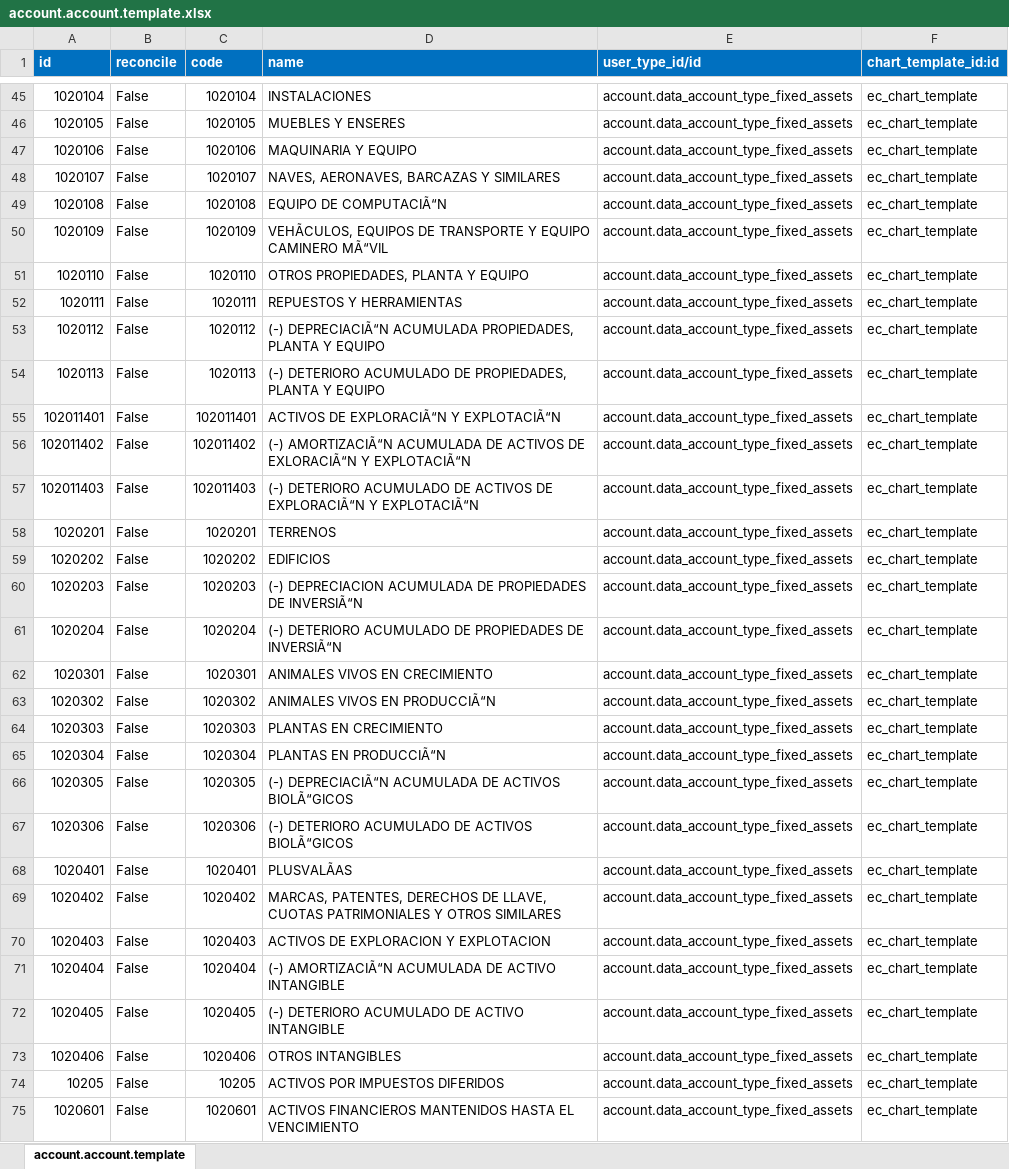
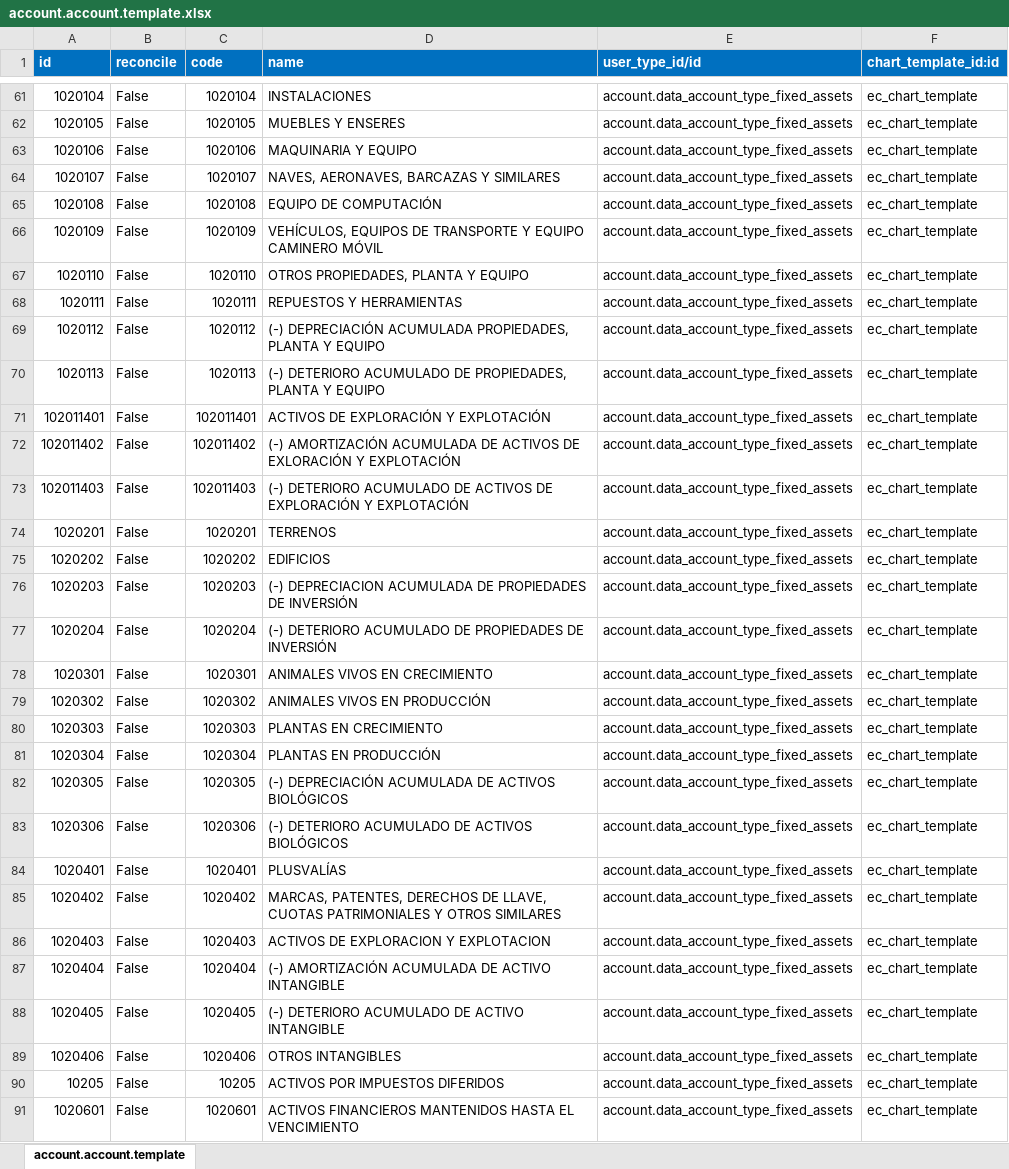
Before and after one commit to JJARAMIF/ITC, an Excel workbook: l10n_ec_chart/data/account.account.template.xlsx, sheet account.account.template, drawn as a sheet; only a part is shown, gaps mark what is left out; values as stored, in another font and other column widths than the file's, no borders; addresses are those after the commit; the diff covers the shown part only; the diff names each change by its address in the sheet, - before the commit and + after, or states it on an @@ line.

```diff
--- a/l10n_ec_chart/data/account.account.template.xlsx (sheet account.account.template)
+++ b/l10n_ec_chart/data/account.account.template.xlsx (sheet account.account.template)
-D65 (name): EQUIPO DE COMPUTACIÃ“N
+D65 (name): EQUIPO DE COMPUTACIÓN
-D66 (name): VEHÃCULOS, EQUIPOS DE TRANSPORTE Y EQUIPO CAMINERO MÃ“VIL
+D66 (name): VEHÍCULOS, EQUIPOS DE TRANSPORTE Y EQUIPO CAMINERO MÓVIL
-D69 (name): (-) DEPRECIACIÃ“N ACUMULADA PROPIEDADES,…
+D69 (name): (-) DEPRECIACIÓN ACUMULADA PROPIEDADES,…
-D71 (name): ACTIVOS DE EXPLORACIÃ“N Y EXPLOTACIÃ“N
+D71 (name): ACTIVOS DE EXPLORACIÓN Y EXPLOTACIÓN
-D72 (name): (-) AMORTIZACIÃ“N ACUMULADA DE ACTIVOS DE EXLORACIÃ“N Y EXPLOTACIÃ“N
+D72 (name): (-) AMORTIZACIÓN ACUMULADA DE ACTIVOS DE EXLORACIÓN Y EXPLOTACIÓN
-D73 (name): …ACTIVOS DE EXPLORACIÃ“N Y EXPLOTACIÃ“N
+D73 (name): …ACTIVOS DE EXPLORACIÓN Y EXPLOTACIÓN
-D76 (name): …PROPIEDADES DE INVERSIÃ“N
+D76 (name): …PROPIEDADES DE INVERSIÓN
-D77 (name): …PROPIEDADES DE INVERSIÃ“N
+D77 (name): …PROPIEDADES DE INVERSIÓN
-D79 (name): ANIMALES VIVOS EN PRODUCCIÃ“N
+D79 (name): ANIMALES VIVOS EN PRODUCCIÓN
-D81 (name): PLANTAS EN PRODUCCIÃ“N
+D81 (name): PLANTAS EN PRODUCCIÓN
-D82 (name): (-) DEPRECIACIÃ“N ACUMULADA DE ACTIVOS BIOLÃ“GICOS
+D82 (name): (-) DEPRECIACIÓN ACUMULADA DE ACTIVOS BIOLÓGICOS
-D83 (name): …DE ACTIVOS BIOLÃ“GICOS
+D83 (name): …DE ACTIVOS BIOLÓGICOS
-D84 (name): PLUSVALÃAS
+D84 (name): PLUSVALÍAS
-D87 (name): (-) AMORTIZACIÃ“N ACUMULADA DE…
+D87 (name): (-) AMORTIZACIÓN ACUMULADA DE…
```
Also changed, not shown: 16 added rows, 65 edited cells and cell formats elsewhere in this sheet, 2 other files.
